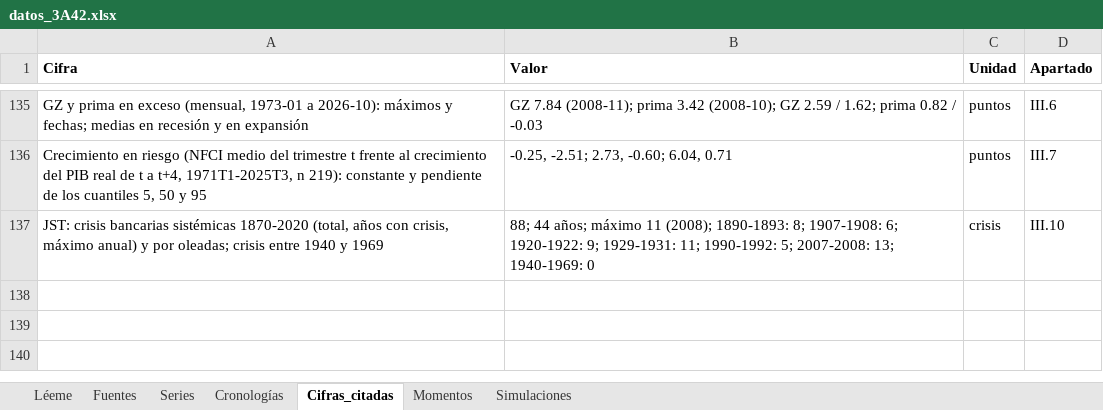
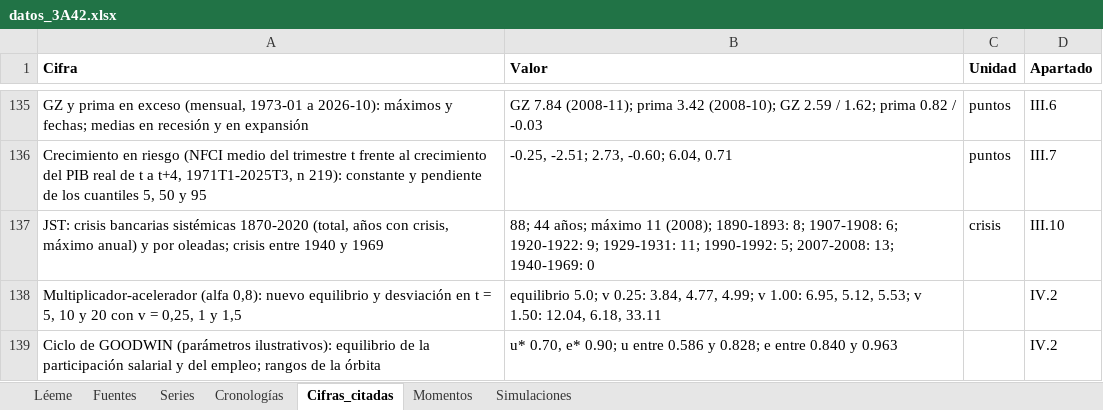
Before and after one commit to OposicionTCEE/temario, an Excel workbook: Ejercicio-3/Parte-A/3.A.42/Code/datos_3A42.xlsx, sheet Cifras_citadas, drawn as a sheet; only a part is shown, gaps mark what is left out; values as stored, in another font and other column widths than the file's, no borders; the diff names each change by its address in the sheet, - before the commit and + after, or states it on an @@ line.

```diff
--- a/Ejercicio-3/Parte-A/3.A.42/Code/datos_3A42.xlsx (sheet Cifras_citadas)
+++ b/Ejercicio-3/Parte-A/3.A.42/Code/datos_3A42.xlsx (sheet Cifras_citadas)
+row 138: Multiplicador-acelerador (alfa 0,8): nuevo equilibrio y desviación en t = 5, 10 y 20 con v = 0,25, 1 y 1,5 | equilibrio 5.0; v 0.25: 3.84, 4.77, 4.99; v 1.00: 6.95, 5.12, 5.53; v 1.50: 12.04, 6.18, 33.11 |  | IV.2
+row 139: Ciclo de GOODWIN (parámetros ilustrativos): equilibrio de la participación salarial y del empleo; rangos de la órbita | u* 0.70, e* 0.90; u entre 0.586 y 0.828; e entre 0.840 y 0.963 |  | IV.2
```
Also changed, not shown: sheet Simulaciones, sheet Léeme, 3 other files.
